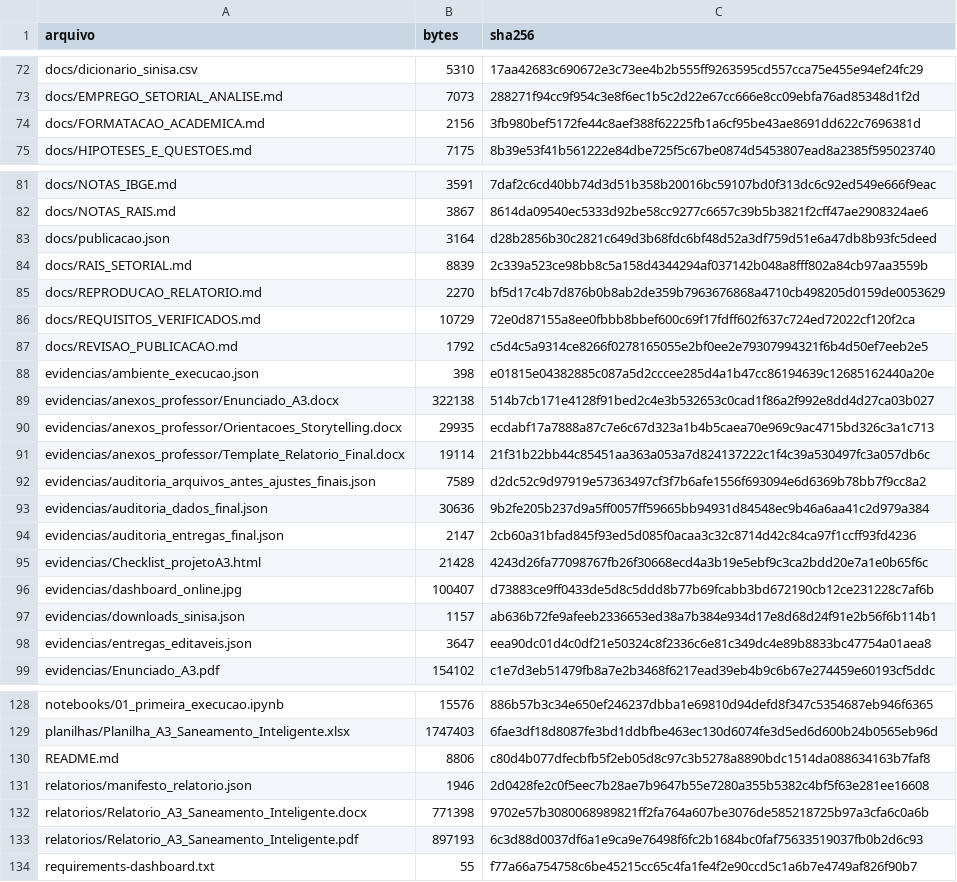
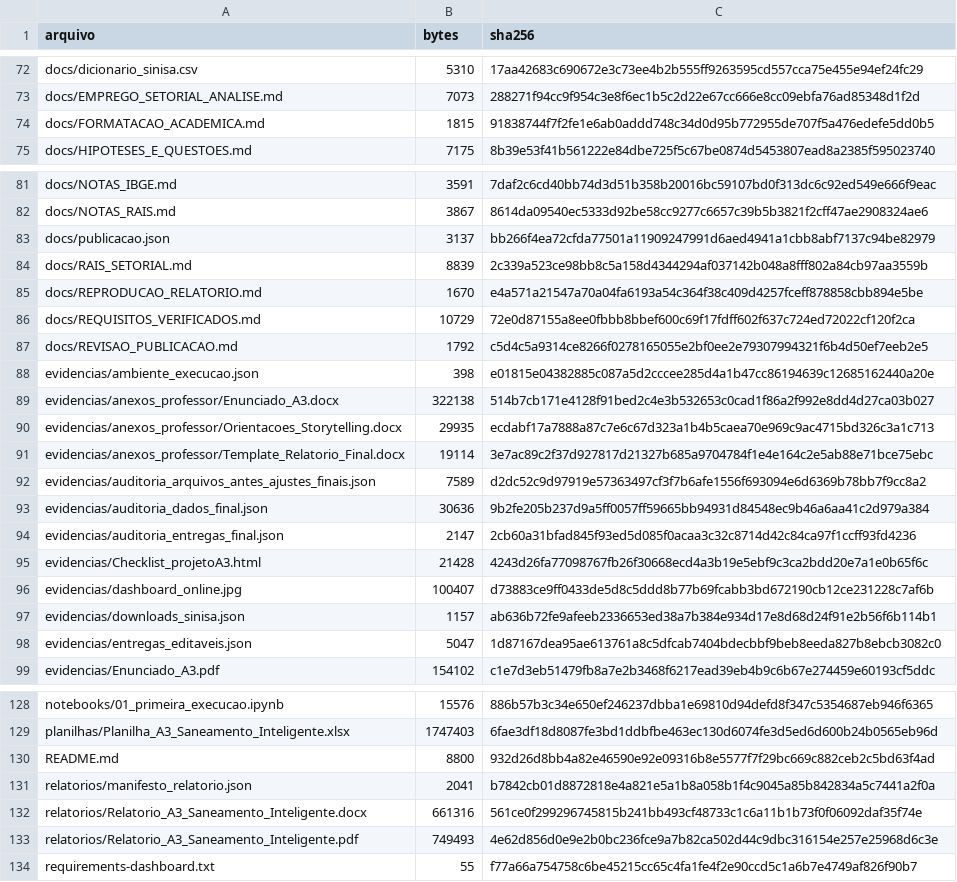
Before and after one commit to herbarth/a3-saneamento-inteligente, a CSV file: evidencias/manifesto_arquivos.csv, drawn as a sheet; only a part is shown, gaps mark what is left out.

```diff
--- a/evidencias/manifesto_arquivos.csv
+++ b/evidencias/manifesto_arquivos.csv
@@ -73,3 +73,3 @@ docs/dicionario_sinisa.csv,5310,17aa42683c690672e3c73ee4b2b555ff9263595cd557cca7
 docs/EMPREGO_SETORIAL_ANALISE.md,7073,288271f94cc9f954c3e8f6ec1b5c2d22e67cc666e8cc09ebfa76ad85348d1f2d
-docs/FORMATACAO_ACADEMICA.md,2156,3fb980bef5172fe44c8aef388f62225fb1a6cf95be43ae8691dd622c7696381d
+docs/FORMATACAO_ACADEMICA.md,1815,91838744f7f2fe1e6ab0addd748c34d0d95b772955de707f5a476edefe5dd0b5
 docs/HIPOTESES_E_QUESTOES.md,7175,8b39e53f41b561222e84dbe725f5c67be0874d5453807ead8a2385f595023740
@@ -82,5 +82,5 @@ docs/NOTAS_IBGE.md,3591,7daf2c6cd40bb74d3d51b358b20016bc59107bd0f313dc6c92ed549e
 docs/NOTAS_RAIS.md,3867,8614da09540ec5333d92be58cc9277c6657c39b5b3821f2cff47ae2908324ae6
-docs/publicacao.json,3164,d28b2856b30c2821c649d3b68fdc6bf48d52a3df759d51e6a47db8b93fc5deed
+docs/publicacao.json,3137,bb266f4ea72cfda77501a11909247991d6aed4941a1cbb8abf7137c94be82979
 docs/RAIS_SETORIAL.md,8839,2c339a523ce98bb8c5a158d4344294af037142b048a8fff802a84cb97aa3559b
-docs/REPRODUCAO_RELATORIO.md,2270,bf5d17c4b7d876b0b8ab2de359b7963676868a4710cb498205d0159de0053629
+docs/REPRODUCAO_RELATORIO.md,1670,e4a571a21547a70a04fa6193a54c364f38c409d4257fceff878858cbb894e5be
 docs/REQUISITOS_VERIFICADOS.md,10729,72e0d87155a8ee0fbbb8bbef600c69f17fdff602f637c724ed72022cf120f2ca
@@ -90,3 +90,3 @@ evidencias/anexos_professor/Enunciado_A3.docx,322138,514b7cb171e4128f91bed2c4e3b
 evidencias/anexos_professor/Orientacoes_Storytelling.docx,29935,ecdabf17a7888a87c7e6c67d323a1b4b5caea70e969c9ac4715bd326c3a1c713
-evidencias/anexos_professor/Template_Relatorio_Final.docx,19114,21f31b22bb44c85451aa363a053a7d824137222c1f4c39a530497fc3a057db6c
+evidencias/anexos_professor/Template_Relatorio_Final.docx,19114,3e7ac89c2f37d927817d21327b685a9704784f1e4e164c2e5ab88e71bce75ebc
 evidencias/auditoria_arquivos_antes_ajustes_finais.json,7589,d2dc52c9d97919e57363497cf3f7b6afe1556f693094e6d6369b78bb7f9cc8a2
@@ -97,3 +97,3 @@ evidencias/dashboard_online.jpg,100407,d73883ce9ff0433de5d8c5ddd8b77b69fcabb3bd6
 evidencias/downloads_sinisa.json,1157,ab636b72fe9afeeb2336653ed38a7b384e934d17e8d68d24f91e2b56f6b114b1
-evidencias/entregas_editaveis.json,3647,eea90dc01d4c0df21e50324c8f2336c6e81c349dc4e89b8833bc47754a01aea8
+evidencias/entregas_editaveis.json,5047,1d87167dea95ae613761a8c5dfcab7404bdecbbf9beb8eeda827b8ebcb3082c0
 evidencias/Enunciado_A3.pdf,154102,c1e7d3eb51479fb8a7e2b3468f6217ead39eb4b9c6b67e274459e60193cf5ddc
@@ -129,6 +129,6 @@ notebooks/01_primeira_execucao.ipynb,15576,886b57b3c34e650ef246237dbba1e69810d94
 planilhas/Planilha_A3_Saneamento_Inteligente.xlsx,1747403,6fae3df18d8087fe3bd1ddbfbe463ec130d6074fe3d5ed6d600b24b0565eb96d
-README.md,8806,c80d4b077dfecbfb5f2eb05d8c97c3b5278a8890bdc1514da088634163b7faf8
-relatorios/manifesto_relatorio.json,1946,2d0428fe2c0f5eec7b28ae7b9647b55e7280a355b5382c4bf5f63e281ee16608
-relatorios/Relatorio_A3_Saneamento_Inteligente.docx,771398,9702e57b3080068989821ff2fa764a607be3076de585218725b97a3cfa6c0a6b
-relatorios/Relatorio_A3_Saneamento_Inteligente.pdf,897193,6c3d88d0037df6a1e9ca9e76498f6fc2b1684bc0faf75633519037fb0b2d6c93
+README.md,8800,932d26d8bb4a82e46590e92e09316b8e5577f7f29bc669c882ceb2c5bd63f4ad
+relatorios/manifesto_relatorio.json,2041,b7842cb01d8872818e4a821e5a1b8a058b1f4c9045a85b842834a5c7441a2f0a
+relatorios/Relatorio_A3_Saneamento_Inteligente.docx,661316,561ce0f299296745815b241bb493cf48733c1c6a11b1b73f0f06092daf35f74e
+relatorios/Relatorio_A3_Saneamento_Inteligente.pdf,749493,4e62d856d0e9e2b0bc236fce9a7b82ca502d44c9dbc316154e257e25968d6c3e
 requirements-dashboard.txt,55,f77a66a754758c6be45215cc65c4fa1fe4f2e90ccd5c1a6b7e4749af826f90b7
```
Also changed, not shown: 8 other files.
